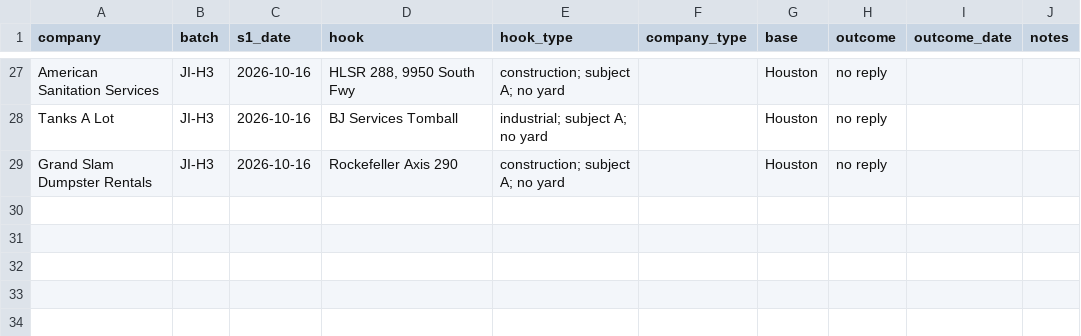
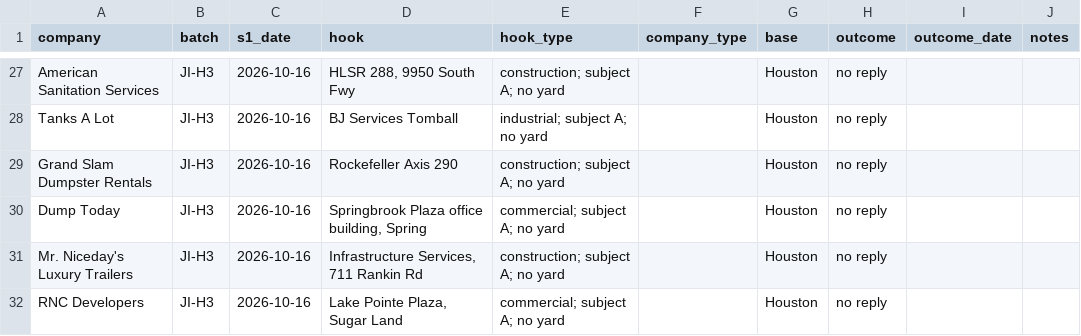
Before and after one commit to lethimcooke/Jobsite-Intelligence, a CSV file: data/outreach_results.csv, drawn as a sheet; only a part is shown, gaps mark what is left out.

```diff
--- a/data/outreach_results.csv
+++ b/data/outreach_results.csv
@@ -29 +29,4 @@ Tanks A Lot,JI-H3,2026-10-16,BJ Services Tomball,industrial; subject A; no yard,
 Grand Slam Dumpster Rentals,JI-H3,2026-10-16,Rockefeller Axis 290,construction; subject A; no yard,,Houston,no reply,,
+Dump Today,JI-H3,2026-10-16,"Springbrook Plaza office building, Spring",commercial; subject A; no yard,,Houston,no reply,,
+Mr. Niceday's Luxury Trailers,JI-H3,2026-10-16,"Infrastructure Services, 711 Rankin Rd",construction; subject A; no yard,,Houston,no reply,,
+RNC Developers,JI-H3,2026-10-16,"Lake Pointe Plaza, Sugar Land",commercial; subject A; no yard,,Houston,no reply,,
```
Also changed, not shown: data/hauler_list_houston.csv, data/send_ledger.csv, 4 other files.
